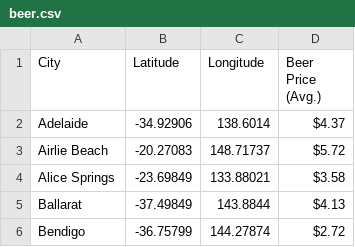
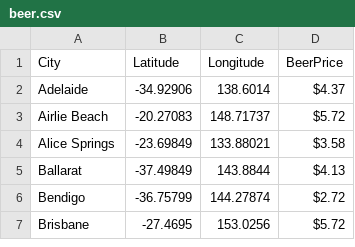
Before and after one commit to dongasr/DECO3100, a CSV file: beer.csv, drawn as a sheet; only a part is shown; the shorter side is filled out with more unchanged rows; the diff names each change by its address in the sheet, - before the commit and + after, or states it on an @@ line.

Commit message:
Add files via upload

```diff
--- a/beer.csv
+++ b/beer.csv
-D1: Beer Price (Avg.)
+D1: BeerPrice
```
